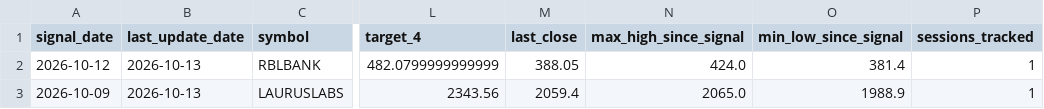
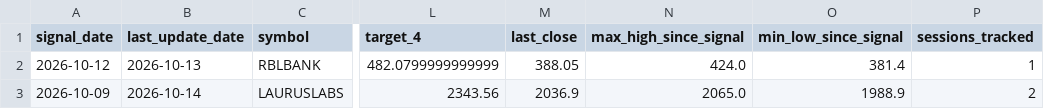
Before and after one commit to spy15007-arch/Trading-OS-v12, a CSV file: reports/trade_outcomes.csv, drawn as a sheet; only a part is shown, gaps mark what is left out; the diff names each change by its address in the sheet, - before the commit and + after, or states it on an @@ line.

```diff
--- a/reports/trade_outcomes.csv
+++ b/reports/trade_outcomes.csv
-B3 (last_update_date): 2026-10-13
+B3 (last_update_date): 2026-10-14
-M3 (last_close): 2059.4
+M3 (last_close): 2036.9
-P3 (sessions_tracked): 1
+P3 (sessions_tracked): 2
```
Also changed, not shown: reports/swing_scan.csv, 2 other files.
